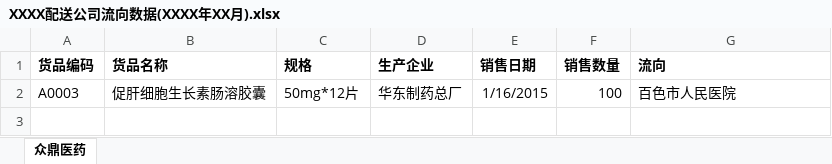
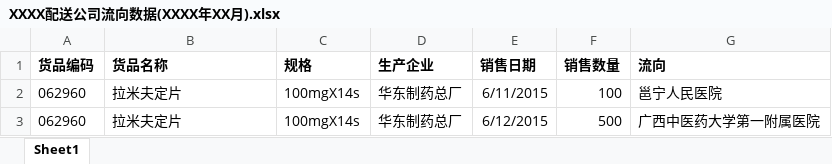
Before and after one commit to YinzhiWang/Zhongding, an Excel workbook: ZhongDing.Web/Content/Templates/XXXX配送公司流向数据(XXXX年XX月).xlsx, sheet Sheet1, drawn as a sheet; values as stored, in another font and other column widths than the file's, no borders; removed rows and columns are numbered as before the commit, all else as after; the diff names each change by its address in the sheet, - before the commit and + after, or states it on an @@ line.

Commit message:
update data import template file

```diff
--- a/ZhongDing.Web/Content/Templates/XXXX配送公司流向数据(XXXX年XX月).xlsx (sheet Sheet1)
+++ b/ZhongDing.Web/Content/Templates/XXXX配送公司流向数据(XXXX年XX月).xlsx (sheet Sheet1)
-sheet tab: 众鼎医药
+sheet tab: Sheet1
-row 2: A0003 | 促肝细胞生长素肠溶胶囊 | 50mg*12片 | 华东制药总厂 | 1/16/2015 | 100 | 百色市人民医院
+row 2: 062960 | 拉米夫定片 | 100mgX14s | 华东制药总厂 | 6/11/2015 | 100 | 邕宁人民医院
+row 3: 062960 | 拉米夫定片 | 100mgX14s | 华东制药总厂 | 6/12/2015 | 500 | 广西中医药大学第一附属医院
```
Also changed, not shown: ZhongDing.Web/Content/Templates/XXXX配送公司医院流向数据(XXXX年XX月).xlsx, ZhongDing.Web/Content/Templates/XXXX配送公司库存数据(XXXX年XX月).xlsx.
